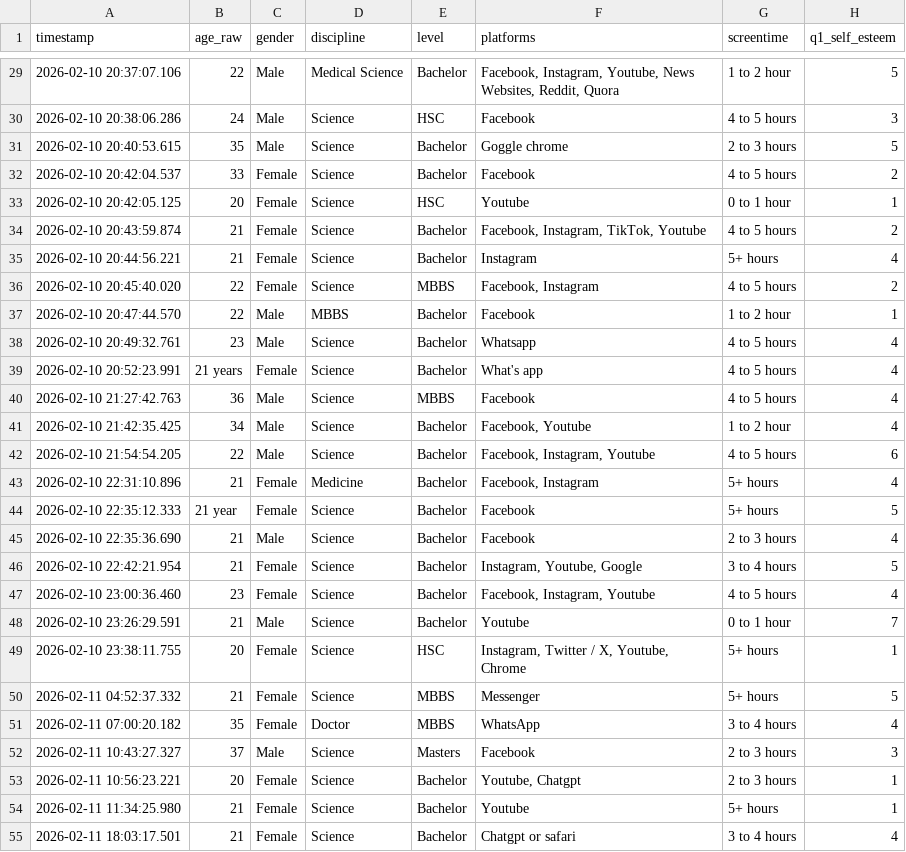
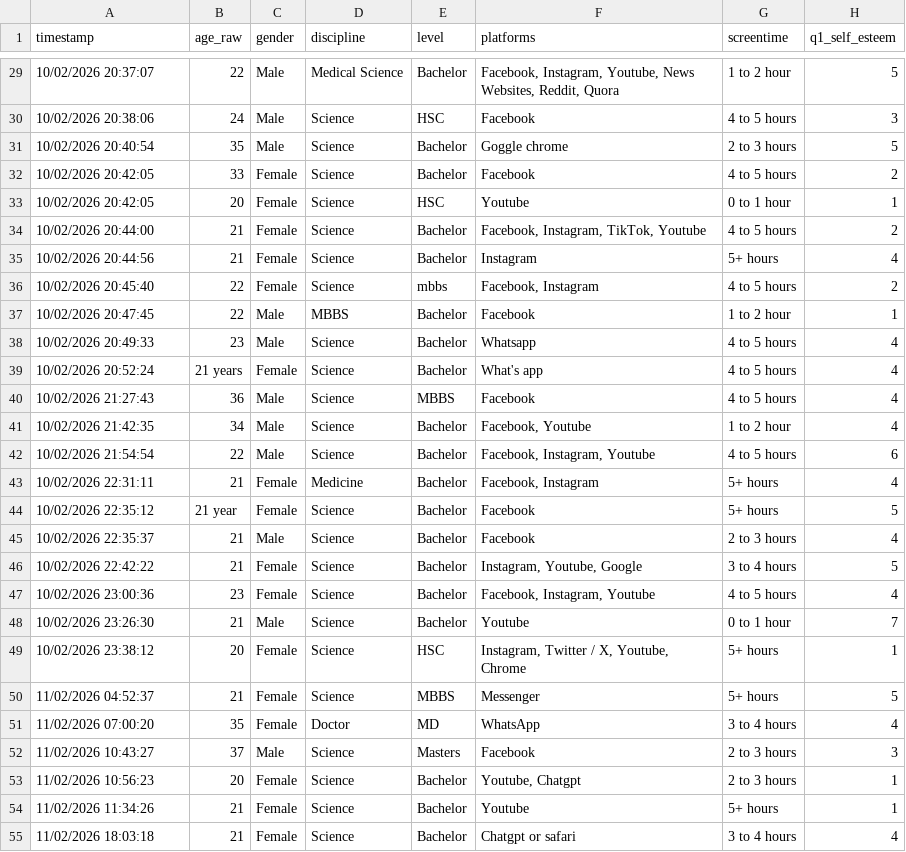
Before and after one commit to jarinyeasin/media-usage-wellbeing-survey, a CSV file: survey_clean.csv, drawn as a sheet; only a part is shown, gaps mark what is left out; the diff covers the shown part only; the diff names each change by its address in the sheet, - before the commit and + after, or states it on an @@ line.

```diff
--- a/survey_clean.csv
+++ b/survey_clean.csv
-A29 (timestamp): 2026-02-10 20:37:07.106
+A29 (timestamp): 10/02/2026 20:37:07
-A30 (timestamp): 2026-02-10 20:38:06.286
+A30 (timestamp): 10/02/2026 20:38:06
-A31 (timestamp): 2026-02-10 20:40:53.615
+A31 (timestamp): 10/02/2026 20:40:54
-A32 (timestamp): 2026-02-10 20:42:04.537
+A32 (timestamp): 10/02/2026 20:42:05
-A33 (timestamp): 2026-02-10 20:42:05.125
+A33 (timestamp): 10/02/2026 20:42:05
-A34 (timestamp): 2026-02-10 20:43:59.874
+A34 (timestamp): 10/02/2026 20:44:00
-A35 (timestamp): 2026-02-10 20:44:56.221
+A35 (timestamp): 10/02/2026 20:44:56
-A36 (timestamp): 2026-02-10 20:45:40.020
+A36 (timestamp): 10/02/2026 20:45:40
-E36 (level): MBBS
+E36 (level): mbbs
-A37 (timestamp): 2026-02-10 20:47:44.570
+A37 (timestamp): 10/02/2026 20:47:45
-A38 (timestamp): 2026-02-10 20:49:32.761
+A38 (timestamp): 10/02/2026 20:49:33
-A39 (timestamp): 2026-02-10 20:52:23.991
+A39 (timestamp): 10/02/2026 20:52:24
-A40 (timestamp): 2026-02-10 21:27:42.763
+A40 (timestamp): 10/02/2026 21:27:43
-A41 (timestamp): 2026-02-10 21:42:35.425
+A41 (timestamp): 10/02/2026 21:42:35
-A42 (timestamp): 2026-02-10 21:54:54.205
+A42 (timestamp): 10/02/2026 21:54:54
-A43 (timestamp): 2026-02-10 22:31:10.896
+A43 (timestamp): 10/02/2026 22:31:11
-A44 (timestamp): 2026-02-10 22:35:12.333
+A44 (timestamp): 10/02/2026 22:35:12
-A45 (timestamp): 2026-02-10 22:35:36.690
+A45 (timestamp): 10/02/2026 22:35:37
-A46 (timestamp): 2026-02-10 22:42:21.954
+A46 (timestamp): 10/02/2026 22:42:22
-A47 (timestamp): 2026-02-10 23:00:36.460
+A47 (timestamp): 10/02/2026 23:00:36
-A48 (timestamp): 2026-02-10 23:26:29.591
+A48 (timestamp): 10/02/2026 23:26:30
-A49 (timestamp): 2026-02-10 23:38:11.755
+A49 (timestamp): 10/02/2026 23:38:12
-A50 (timestamp): 2026-02-11 04:52:37.332
+A50 (timestamp): 11/02/2026 04:52:37
-A51 (timestamp): 2026-02-11 07:00:20.182
+A51 (timestamp): 11/02/2026 07:00:20
-E51 (level): MBBS
+E51 (level): MD
-A52 (timestamp): 2026-02-11 10:43:27.327
+A52 (timestamp): 11/02/2026 10:43:27
-A53 (timestamp): 2026-02-11 10:56:23.221
+A53 (timestamp): 11/02/2026 10:56:23
-A54 (timestamp): 2026-02-11 11:34:25.980
+A54 (timestamp): 11/02/2026 11:34:26
-A55 (timestamp): 2026-02-11 18:03:17.501
+A55 (timestamp): 11/02/2026 18:03:18
```
Also changed, not shown: 4 added rows and 29 edited cells elsewhere in this file, cluster_profiles.csv, pca_loadings.csv, 13 other files.
